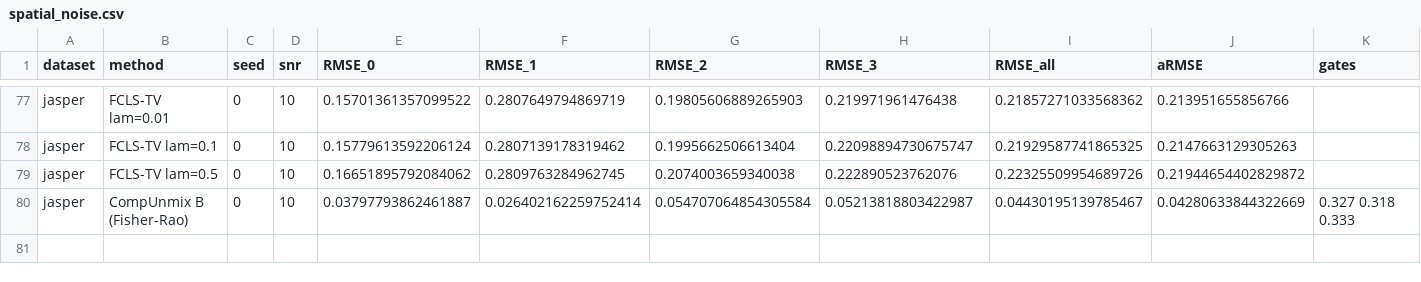
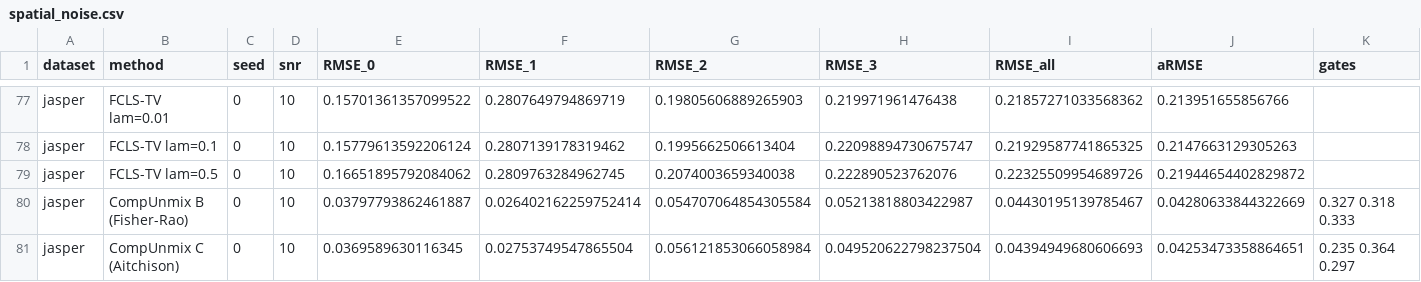
Before and after one commit to harisA1/unmixing-benchmark, a CSV file: results/spatial_noise.csv, drawn as a sheet; only a part is shown, gaps mark what is left out; rows hold the shown columns only; the diff names each change by its address in the sheet, - before the commit and + after, or states it on an @@ line.

```diff
--- a/results/spatial_noise.csv
+++ b/results/spatial_noise.csv
+row 81: jasper | CompUnmix C (Aitchison) | 0 | 10 | 0.0369589630116345 | 0.02753749547865504 | 0.056121853066058984 | 0.049520622798237504 | 0.04394949680606693 | 0.04253473358864651 | 0.235 0.364 0.297
```
Also changed, not shown: 1 other file.
